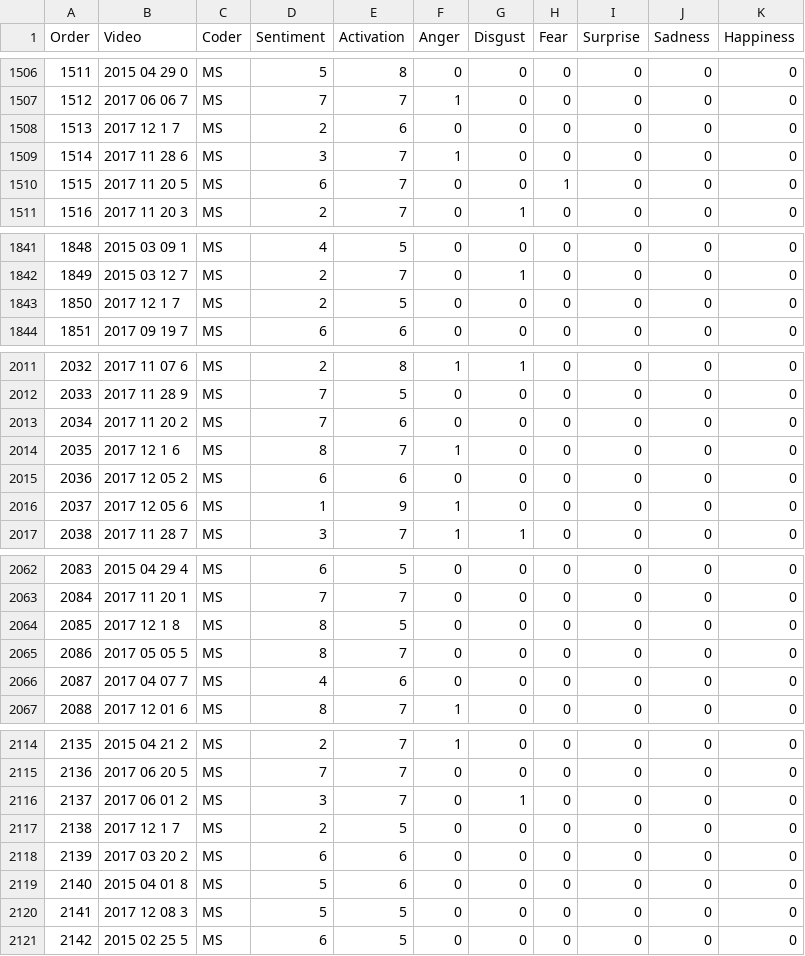
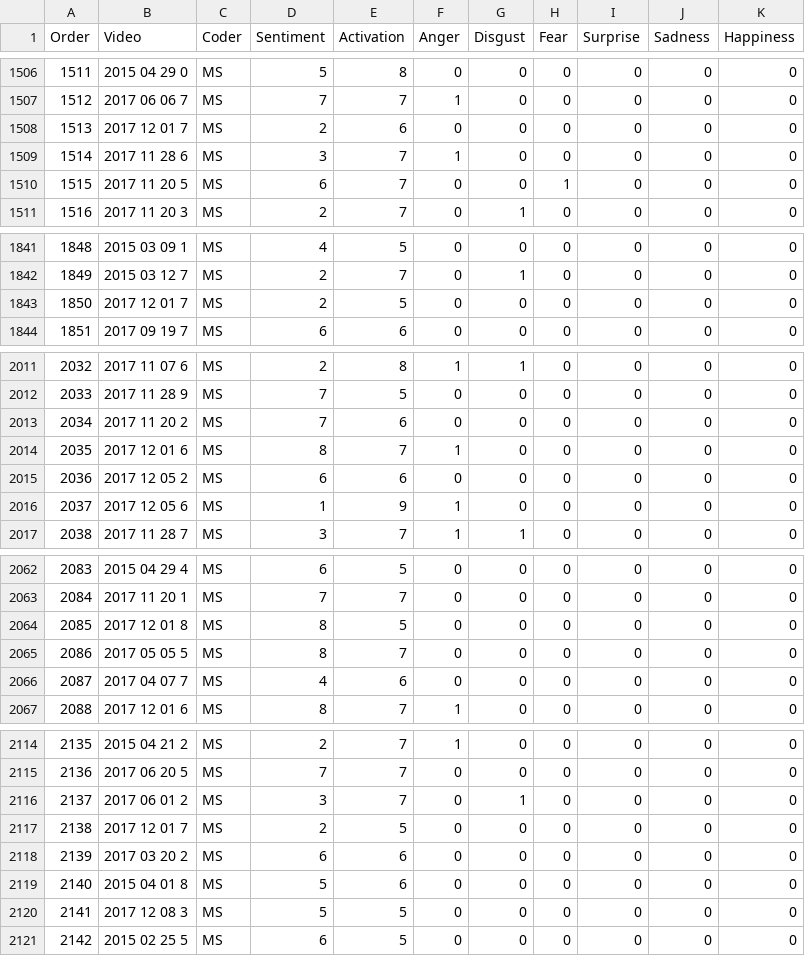
Before and after one commit to ccochrane/emotionTranscripts, a CSV file: qualtricsStructured.csv, drawn as a sheet; only a part is shown, gaps mark what is left out; the diff covers the shown part only.

```diff
--- a/qualtricsStructured.csv
+++ b/qualtricsStructured.csv
@@ -1507,3 +1507,3 @@ Order,Video,Coder,Sentiment,Activation,Anger,Disgust,Fear,Surprise,Sadness,Happi
 1512,2017 06 06 7,MS,7,7,1,0,0,0,0,0
-1513,2017 12 1 7,MS,2,6,0,0,0,0,0,0
+1513,2017 12 01 7,MS,2,6,0,0,0,0,0,0
 1514,2017 11 28 6,MS,3,7,1,0,0,0,0,0
@@ -1842,3 +1842,3 @@ Order,Video,Coder,Sentiment,Activation,Anger,Disgust,Fear,Surprise,Sadness,Happi
 1849,2015 03 12 7,MS,2,7,0,1,0,0,0,0
-1850,2017 12 1 7,MS,2,5,0,0,0,0,0,0
+1850,2017 12 01 7,MS,2,5,0,0,0,0,0,0
 1851,2017 09 19 7,MS,6,6,0,0,0,0,0,0
@@ -2013,3 +2013,3 @@ Order,Video,Coder,Sentiment,Activation,Anger,Disgust,Fear,Surprise,Sadness,Happi
 2034,2017 11 20 2,MS,7,6,0,0,0,0,0,0
-2035,2017 12 1 6,MS,8,7,1,0,0,0,0,0
+2035,2017 12 01 6,MS,8,7,1,0,0,0,0,0
 2036,2017 12 05 2,MS,6,6,0,0,0,0,0,0
@@ -2063,3 +2063,3 @@ Order,Video,Coder,Sentiment,Activation,Anger,Disgust,Fear,Surprise,Sadness,Happi
 2084,2017 11 20 1,MS,7,7,0,0,0,0,0,0
-2085,2017 12 1 8,MS,8,5,0,0,0,0,0,0
+2085,2017 12 01 8,MS,8,5,0,0,0,0,0,0
 2086,2017 05 05 5,MS,8,7,0,0,0,0,0,0
@@ -2116,3 +2116,3 @@ Order,Video,Coder,Sentiment,Activation,Anger,Disgust,Fear,Surprise,Sadness,Happi
 2137,2017 06 01 2,MS,3,7,0,1,0,0,0,0
-2138,2017 12 1 7,MS,2,5,0,0,0,0,0,0
+2138,2017 12 01 7,MS,2,5,0,0,0,0,0,0
 2139,2017 03 20 2,MS,6,6,0,0,0,0,0,0
```
Also changed, not shown: 19 edited cells elsewhere in this file.
